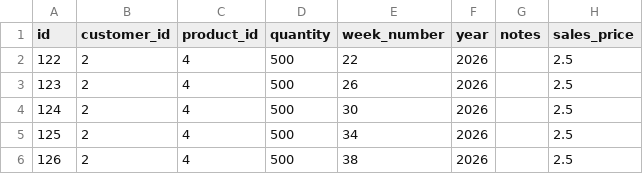
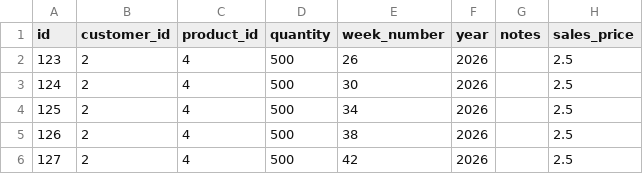
Before and after one commit to Pdvgpc/GPC-Orders-App, a CSV file: data/orders.csv, drawn as a sheet; only a part is shown; the shorter side is filled out with more unchanged rows.

Commit message:
update orders.csv

```diff
--- a/data/orders.csv
+++ b/data/orders.csv
@@ -1,3 +1,2 @@
 id,customer_id,product_id,quantity,week_number,year,notes,sales_price
-122,2,4,500,22,2026,,2.5
 123,2,4,500,26,2026,,2.5
```
